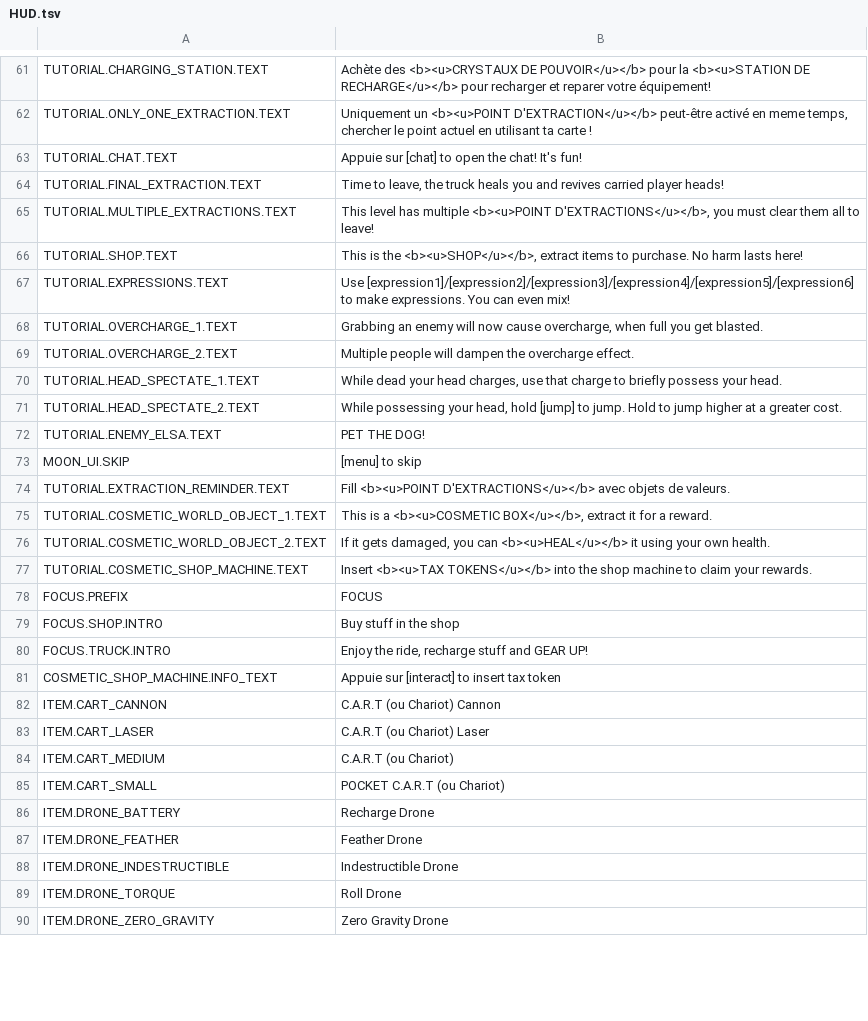
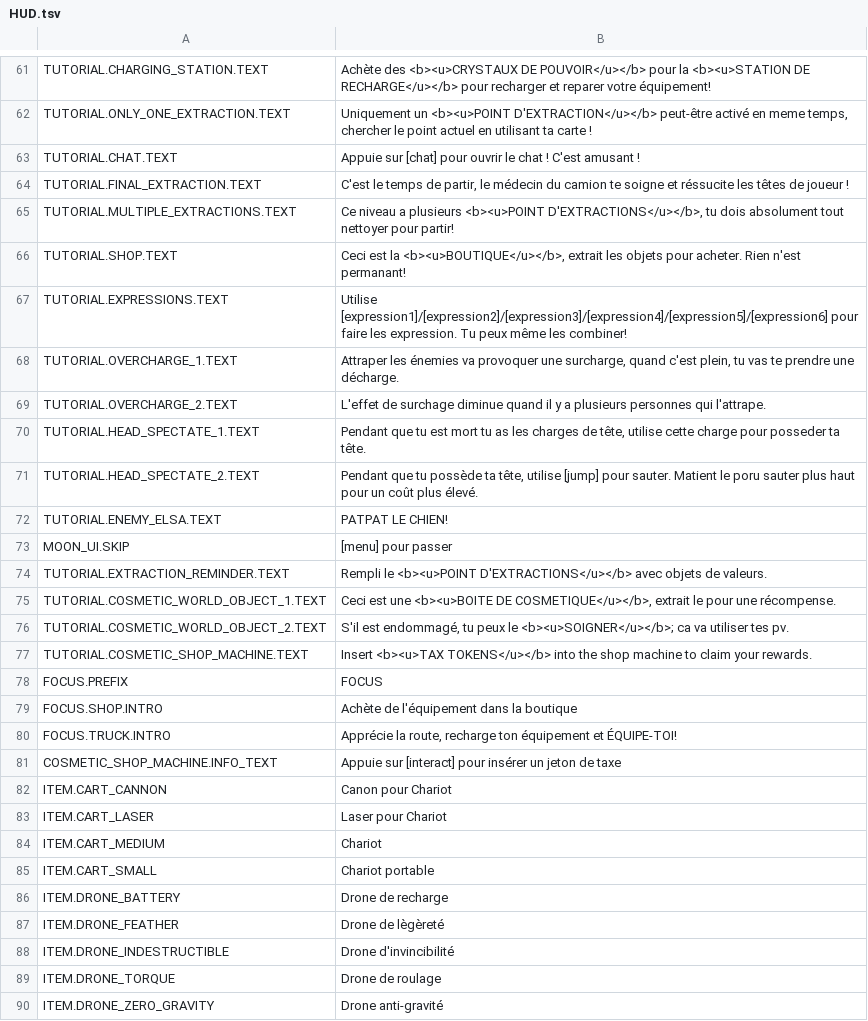
Before and after one commit to Sayaniku/REPO-Trad-fr, a TSV file: HUD.tsv, drawn as a sheet; only a part is shown, gaps mark what is left out; the diff covers the shown part only.

Commit message:
Fichier HUD traduit entièrement

```diff
--- a/HUD.tsv
+++ b/HUD.tsv
@@ -62,29 +62,29 @@ TUTORIAL.CHARGING_STATION.TEXT	Achète des <b><u>CRYSTAUX DE POUVOIR</u></b> pou
 TUTORIAL.ONLY_ONE_EXTRACTION.TEXT	Uniquement un <b><u>POINT D'EXTRACTION</u></b> peut-être activé en meme temps, chercher le point actuel en utilisant ta carte !
-TUTORIAL.CHAT.TEXT	Appuie sur [chat] to open the chat! It's fun!
-TUTORIAL.FINAL_EXTRACTION.TEXT	Time to leave, the truck heals you and revives carried player heads!
-TUTORIAL.MULTIPLE_EXTRACTIONS.TEXT	This level has multiple <b><u>POINT D'EXTRACTIONS</u></b>, you must clear them all to leave!
-TUTORIAL.SHOP.TEXT	This is the <b><u>SHOP</u></b>, extract items to purchase. No harm lasts here!
-TUTORIAL.EXPRESSIONS.TEXT	Use [expression1]/[expression2]/[expression3]/[expression4]/[expression5]/[expression6] to make expressions. You can even mix!
-TUTORIAL.OVERCHARGE_1.TEXT	Grabbing an enemy will now cause overcharge, when full you get blasted.
-TUTORIAL.OVERCHARGE_2.TEXT	Multiple people will dampen the overcharge effect.
-TUTORIAL.HEAD_SPECTATE_1.TEXT	While dead your head charges, use that charge to briefly possess your head.
-TUTORIAL.HEAD_SPECTATE_2.TEXT	While possessing your head, hold [jump] to jump. Hold to jump higher at a greater cost.
-TUTORIAL.ENEMY_ELSA.TEXT	PET THE DOG!
-MOON_UI.SKIP	[menu] to skip
-TUTORIAL.EXTRACTION_REMINDER.TEXT	Fill <b><u>POINT D'EXTRACTIONS</u></b> avec objets de valeurs.
-TUTORIAL.COSMETIC_WORLD_OBJECT_1.TEXT	This is a <b><u>COSMETIC BOX</u></b>, extract it for a reward.
-TUTORIAL.COSMETIC_WORLD_OBJECT_2.TEXT	If it gets damaged, you can <b><u>HEAL</u></b> it using your own health.
+TUTORIAL.CHAT.TEXT	Appuie sur [chat] pour ouvrir le chat ! C'est amusant !
+TUTORIAL.FINAL_EXTRACTION.TEXT	C'est le temps de partir, le médecin du camion te soigne et réssucite les têtes de joueur !
+TUTORIAL.MULTIPLE_EXTRACTIONS.TEXT	Ce niveau a plusieurs <b><u>POINT D'EXTRACTIONS</u></b>, tu dois absolument tout nettoyer pour partir!
+TUTORIAL.SHOP.TEXT	Ceci est la <b><u>BOUTIQUE</u></b>, extrait les objets pour acheter. Rien n'est permanant!
+TUTORIAL.EXPRESSIONS.TEXT	Utilise [expression1]/[expression2]/[expression3]/[expression4]/[expression5]/[expression6] pour faire les expression. Tu peux même les combiner!
+TUTORIAL.OVERCHARGE_1.TEXT	Attraper les énemies va provoquer une surcharge, quand c'est plein, tu vas te prendre une décharge.
+TUTORIAL.OVERCHARGE_2.TEXT	L'effet de surchage diminue quand il y a plusieurs personnes qui l'attrape.
+TUTORIAL.HEAD_SPECTATE_1.TEXT	Pendant que tu est mort tu as les charges de tête, utilise cette charge pour posseder ta tête.
+TUTORIAL.HEAD_SPECTATE_2.TEXT	Pendant que tu possède ta tête, utilise [jump] pour sauter. Matient le poru sauter plus haut pour un coût plus élevé.
+TUTORIAL.ENEMY_ELSA.TEXT	PATPAT LE CHIEN!
+MOON_UI.SKIP	[menu] pour passer
+TUTORIAL.EXTRACTION_REMINDER.TEXT	Rempli le <b><u>POINT D'EXTRACTIONS</u></b> avec objets de valeurs.
+TUTORIAL.COSMETIC_WORLD_OBJECT_1.TEXT	Ceci est une <b><u>BOITE DE COSMETIQUE</u></b>, extrait le pour une récompense.
+    TUTORIAL.COSMETIC_WORLD_OBJECT_2.TEXT	S'il est endommagé, tu peux le <b><u>SOIGNER</u></b>; ca va utiliser tes pv.
 TUTORIAL.COSMETIC_SHOP_MACHINE.TEXT	Insert <b><u>TAX TOKENS</u></b> into the shop machine to claim your rewards.
 FOCUS.PREFIX	FOCUS
-FOCUS.SHOP.INTRO	Buy stuff in the shop
-FOCUS.TRUCK.INTRO	Enjoy the ride, recharge stuff and GEAR UP!
-COSMETIC_SHOP_MACHINE.INFO_TEXT	Appuie sur [interact] to insert tax token
-ITEM.CART_CANNON	C.A.R.T (ou Chariot)  Cannon
-ITEM.CART_LASER	C.A.R.T (ou Chariot)  Laser
-ITEM.CART_MEDIUM	C.A.R.T (ou Chariot)
-ITEM.CART_SMALL	POCKET C.A.R.T (ou Chariot)
-ITEM.DRONE_BATTERY	Recharge Drone
-ITEM.DRONE_FEATHER	Feather Drone
-ITEM.DRONE_INDESTRUCTIBLE	Indestructible Drone
-ITEM.DRONE_TORQUE	Roll Drone
-ITEM.DRONE_ZERO_GRAVITY	Zero Gravity Drone
+FOCUS.SHOP.INTRO	Achète de l'équipement dans la boutique
+FOCUS.TRUCK.INTRO	Apprécie la route, recharge ton équipement et ÉQUIPE-TOI!
+COSMETIC_SHOP_MACHINE.INFO_TEXT	Appuie sur [interact] pour insérer un jeton de taxe
+ITEM.CART_CANNON	Canon pour Chariot
+ITEM.CART_LASER	Laser pour Chariot
+ITEM.CART_MEDIUM	Chariot
+ITEM.CART_SMALL	Chariot portable
+ITEM.DRONE_BATTERY	Drone de recharge
+ITEM.DRONE_FEATHER	Drone de lègèreté
+ITEM.DRONE_INDESTRUCTIBLE	Drone d'invincibilité
+ITEM.DRONE_TORQUE	Drone de roulage
+ITEM.DRONE_ZERO_GRAVITY	Drone anti-gravité
```
Also changed, not shown: 100 edited cells elsewhere in this file.
